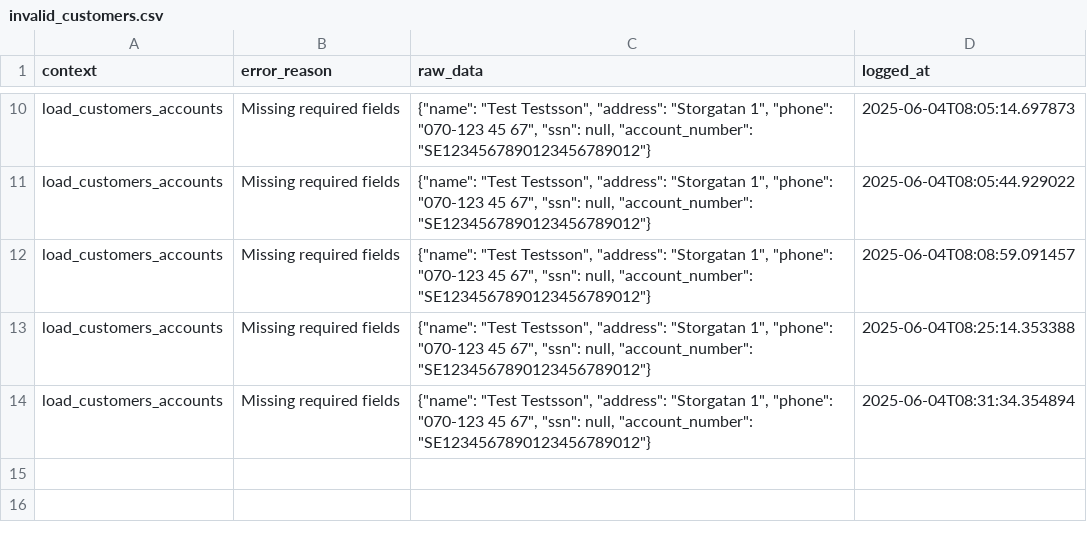
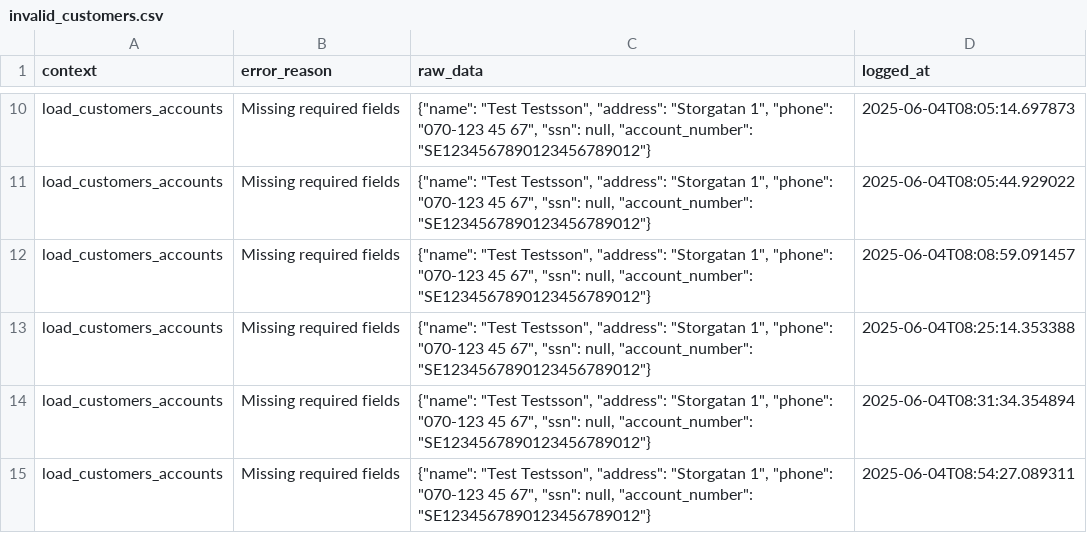
Before and after one commit to JohanTran94/Bank_Projekt, a CSV file: _logs/invalid_customers.csv, drawn as a sheet; only a part is shown, gaps mark what is left out; the diff names each change by its address in the sheet, - before the commit and + after, or states it on an @@ line.

Commit message:
no changes

```diff
--- a/_logs/invalid_customers.csv
+++ b/_logs/invalid_customers.csv
+row 15: load_customers_accounts | Missing required fields | {"name": "Test Testsson", "address": "Storgatan 1", "phone": "070-123 45 67", "ssn": null, "account_number": "SE1234567890123456789012"} | 2025-06-04T08:54:27.089311
```
